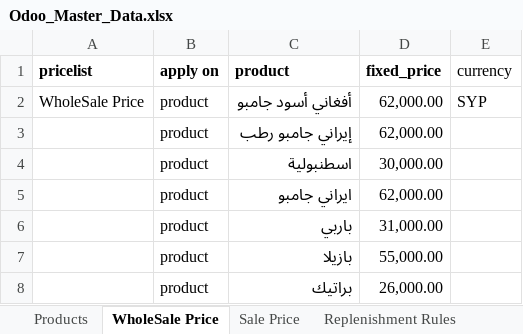
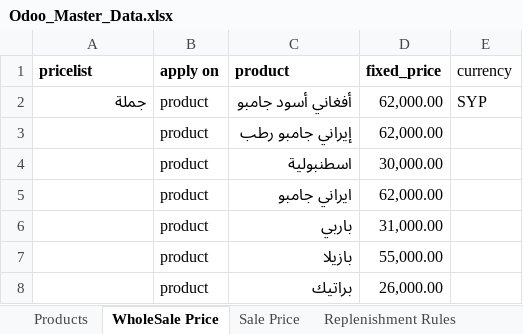
Before and after one commit to GhadirSaleh/odoo-custom, an Excel workbook: Odoo_Master_Data.xlsx, sheet WholeSale Price, drawn as a sheet; only a part is shown; values as stored, in another font and other column widths than the file's, no borders; the diff names each change by its address in the sheet, - before the commit and + after, or states it on an @@ line.

Commit message:
Update Odoo_Master_Data.xlsx with latest data changes

```diff
--- a/Odoo_Master_Data.xlsx (sheet WholeSale Price)
+++ b/Odoo_Master_Data.xlsx (sheet WholeSale Price)
-A2 (pricelist): WholeSale Price
+A2 (pricelist): جملة
```
Also changed, not shown: sheet Sale Price.
